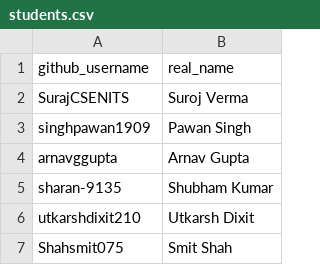
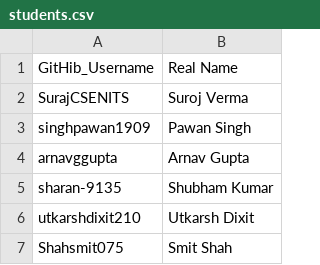
Before and after one commit to adityasah104/sigma-genai-de, a CSV file: api/students.csv, drawn as a sheet; only a part is shown.

Commit message:
names corrected

```diff
--- a/api/students.csv
+++ b/api/students.csv
@@ -1,2 +1,2 @@
-github_username,real_name
+GitHib_Username,Real Name
 SurajCSENITS,Suroj Verma
```
